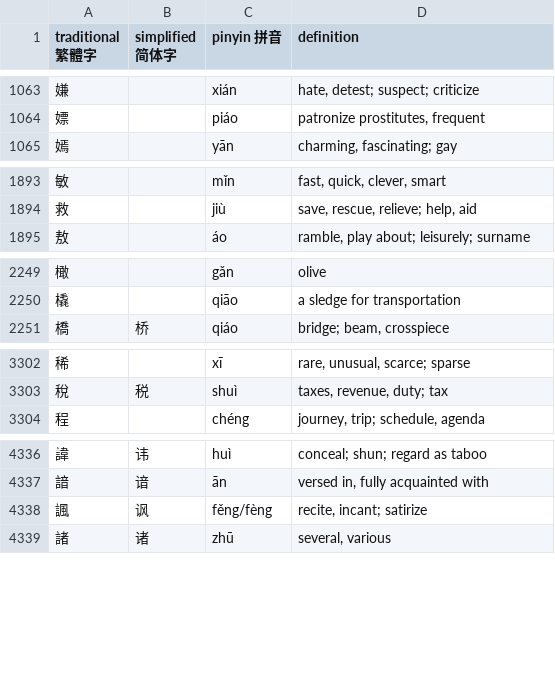
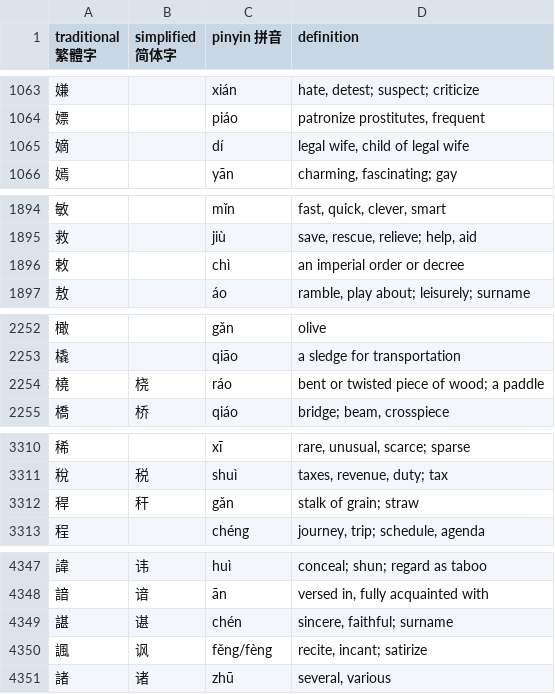
Before and after one commit to artxgj/chinese-study, a CSV file: twitter/tweets-chinese-single-chars-unihan-dict.csv, drawn as a sheet; only a part is shown, gaps mark what is left out; the diff covers the shown part only.

```diff
--- a/twitter/tweets-chinese-single-chars-unihan-dict.csv
+++ b/twitter/tweets-chinese-single-chars-unihan-dict.csv
@@ -1064,2 +1064,3 @@ traditional 繁體字,simplified 简体字,pinyin 拼音,definition
 嫖,,piáo,"patronize prostitutes, frequent"
+嫡,,dí,"legal wife, child of legal wife"
 嫣,,yān,"charming, fascinating; gay"
@@ -1894,2 +1895,3 @@ traditional 繁體字,simplified 简体字,pinyin 拼音,definition
 救,,jiù,"save, rescue, relieve; help, aid"
+敕,,chì,an imperial order or decree
 敖,,áo,"ramble, play about; leisurely; surname"
@@ -2250,2 +2253,3 @@ traditional 繁體字,simplified 简体字,pinyin 拼音,definition
 橇,,qiāo,a sledge for transportation
+橈,桡,ráo,bent or twisted piece of wood; a paddle
 橋,桥,qiáo,"bridge; beam, crosspiece"
@@ -3303,2 +3311,3 @@ traditional 繁體字,simplified 简体字,pinyin 拼音,definition
 稅,税,shuì,"taxes, revenue, duty; tax"
+稈,秆,gǎn,stalk of grain; straw
 程,,chéng,"journey, trip; schedule, agenda"
@@ -4337,2 +4348,3 @@ traditional 繁體字,simplified 简体字,pinyin 拼音,definition
 諳,谙,ān,"versed in, fully acquainted with"
+諶,谌,chén,"sincere, faithful; surname"
 諷,讽,fěng/fèng,"recite, incant; satirize"
```
Also changed, not shown: 9 added rows and 1 moved row elsewhere in this file, twitter/ngrams/2025/tweets-hz-ngrams-01.csv, twitter/ngrams/all/tweets-hz-ngrams-01.csv, 14 other files.
